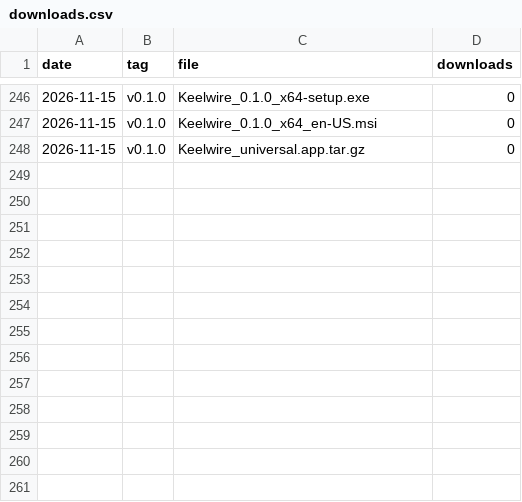
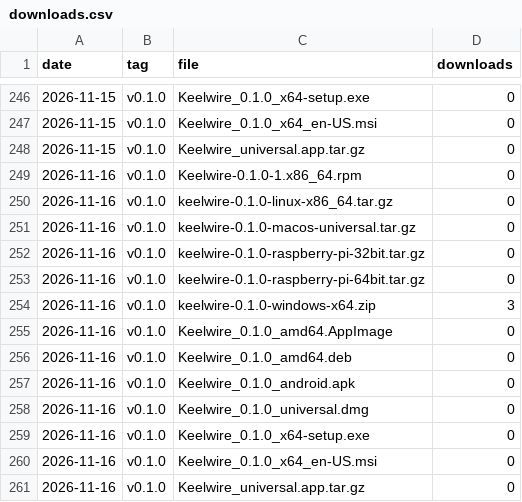
Before and after one commit to openseastack/keelwire, a CSV file: downloads.csv, drawn as a sheet; only a part is shown, gaps mark what is left out.

```diff
--- a/downloads.csv
+++ b/downloads.csv
@@ -248 +248,14 @@ date,tag,file,downloads
 2026-11-15,v0.1.0,Keelwire_universal.app.tar.gz,0
+2026-11-16,v0.1.0,Keelwire-0.1.0-1.x86_64.rpm,0
+2026-11-16,v0.1.0,keelwire-0.1.0-linux-x86_64.tar.gz,0
+2026-11-16,v0.1.0,keelwire-0.1.0-macos-universal.tar.gz,0
+2026-11-16,v0.1.0,keelwire-0.1.0-raspberry-pi-32bit.tar.gz,0
+2026-11-16,v0.1.0,keelwire-0.1.0-raspberry-pi-64bit.tar.gz,0
+2026-11-16,v0.1.0,keelwire-0.1.0-windows-x64.zip,3
+2026-11-16,v0.1.0,Keelwire_0.1.0_amd64.AppImage,0
+2026-11-16,v0.1.0,Keelwire_0.1.0_amd64.deb,0
+2026-11-16,v0.1.0,Keelwire_0.1.0_android.apk,0
+2026-11-16,v0.1.0,Keelwire_0.1.0_universal.dmg,0
+2026-11-16,v0.1.0,Keelwire_0.1.0_x64-setup.exe,0
+2026-11-16,v0.1.0,Keelwire_0.1.0_x64_en-US.msi,0
+2026-11-16,v0.1.0,Keelwire_universal.app.tar.gz,0
```
Also changed, not shown: repo.csv, 1 other file.
